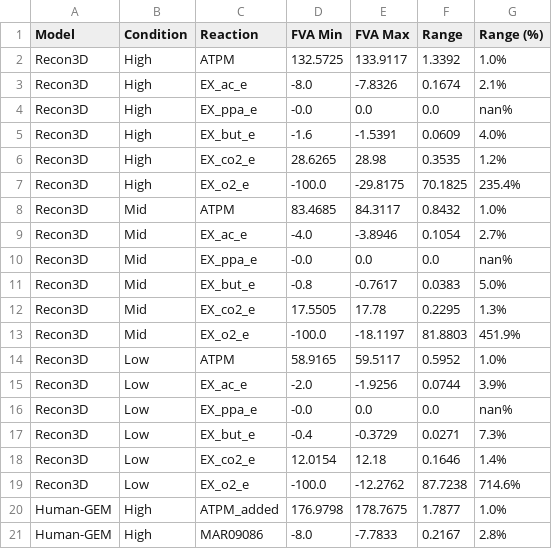
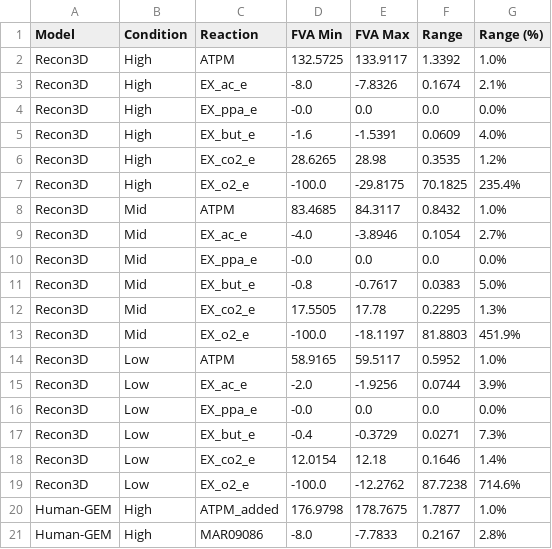
Before and after one commit to AlexTaiNguyen006/scfa-dual-model-paper, a CSV file: outputs/tables/table4_fva_ranges.csv, drawn as a sheet; only a part is shown.

Commit message:
Regenerate Table 4 to fix zero-range percentage formatting

```diff
--- a/outputs/tables/table4_fva_ranges.csv
+++ b/outputs/tables/table4_fva_ranges.csv
@@ -3,3 +3,3 @@ Recon3D,High,ATPM,132.5725,133.9117,1.3392,1.0%
 Recon3D,High,EX_ac_e,-8.0,-7.8326,0.1674,2.1%
-Recon3D,High,EX_ppa_e,-0.0,0.0,0.0,nan%
+Recon3D,High,EX_ppa_e,-0.0,0.0,0.0,0.0%
 Recon3D,High,EX_but_e,-1.6,-1.5391,0.0609,4.0%
@@ -9,3 +9,3 @@ Recon3D,Mid,ATPM,83.4685,84.3117,0.8432,1.0%
 Recon3D,Mid,EX_ac_e,-4.0,-3.8946,0.1054,2.7%
-Recon3D,Mid,EX_ppa_e,-0.0,0.0,0.0,nan%
+Recon3D,Mid,EX_ppa_e,-0.0,0.0,0.0,0.0%
 Recon3D,Mid,EX_but_e,-0.8,-0.7617,0.0383,5.0%
@@ -15,3 +15,3 @@ Recon3D,Low,ATPM,58.9165,59.5117,0.5952,1.0%
 Recon3D,Low,EX_ac_e,-2.0,-1.9256,0.0744,3.9%
-Recon3D,Low,EX_ppa_e,-0.0,0.0,0.0,nan%
+Recon3D,Low,EX_ppa_e,-0.0,0.0,0.0,0.0%
 Recon3D,Low,EX_but_e,-0.4,-0.3729,0.0271,7.3%
```
